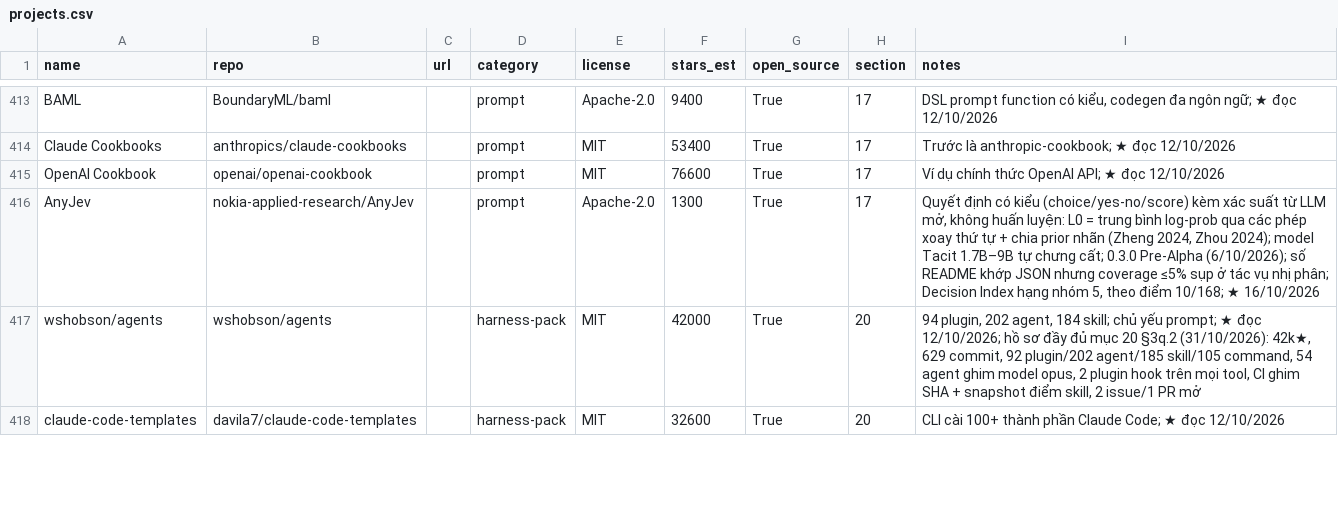
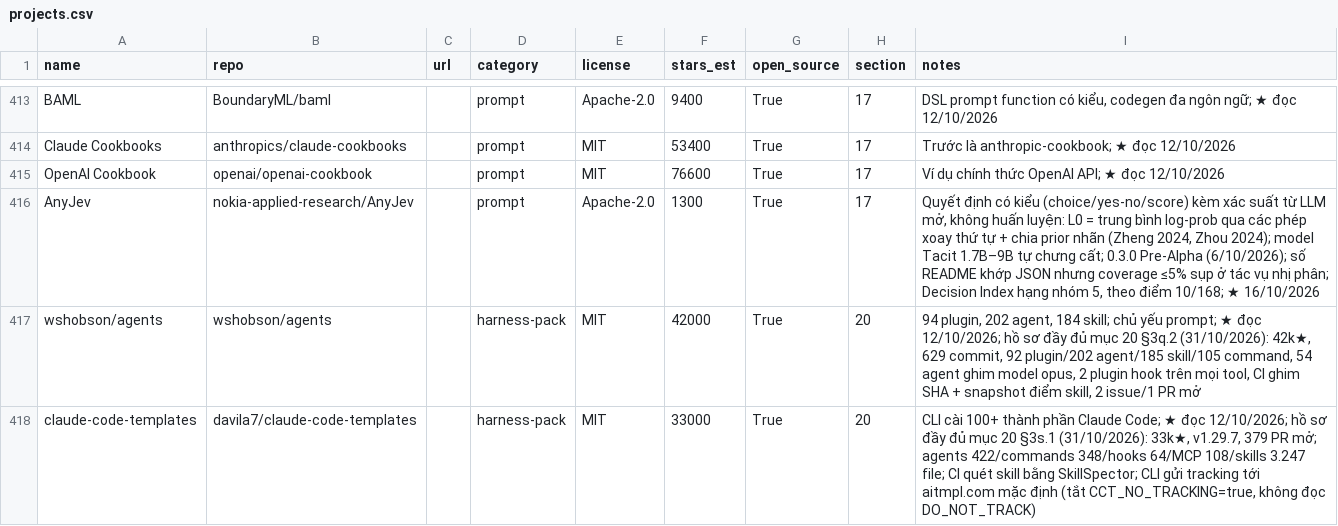
Before and after one commit to seeker19110/stored, a CSV file: data/projects.csv, drawn as a sheet; only a part is shown, gaps mark what is left out; the diff covers the shown part only.

```diff
--- a/data/projects.csv
+++ b/data/projects.csv
@@ -417,2 +417,2 @@ AnyJev,nokia-applied-research/AnyJev,,prompt,Apache-2.0,1300,True,17,"Quyết đ
 wshobson/agents,wshobson/agents,,harness-pack,MIT,42000,True,20,"94 plugin, 202 agent, 184 skill; chủ yếu prompt; ★ đọc 12/10/2026; hồ sơ đầy đủ mục 20 §3q.2 (31/10/2026): 42k★, 629 commit, 92 plugin/202 agent/185 skill/105 command, 54 agent ghim model opus, 2 plugin hook trên mọi tool, CI ghim SHA + snapshot điểm skill, 2 issue/1 PR mở"
-claude-code-templates,davila7/claude-code-templates,,harness-pack,MIT,32600,True,20,CLI cài 100+ thành phần Claude Code; ★ đọc 12/10/2026
+claude-code-templates,davila7/claude-code-templates,,harness-pack,MIT,33000,True,20,"CLI cài 100+ thành phần Claude Code; ★ đọc 12/10/2026; hồ sơ đầy đủ mục 20 §3s.1 (31/10/2026): 33k★, v1.29.7, 379 PR mở; agents 422/commands 348/hooks 64/MCP 108/skills 3.247 file; CI quét skill bằng SkillSpector; CLI gửi tracking tới aitmpl.com mặc định (tắt CCT_NO_TRACKING=true, không đọc DO_NOT_TRACK)"
```
Also changed, not shown: 6 edited cells elsewhere in this file, 3 other files.
